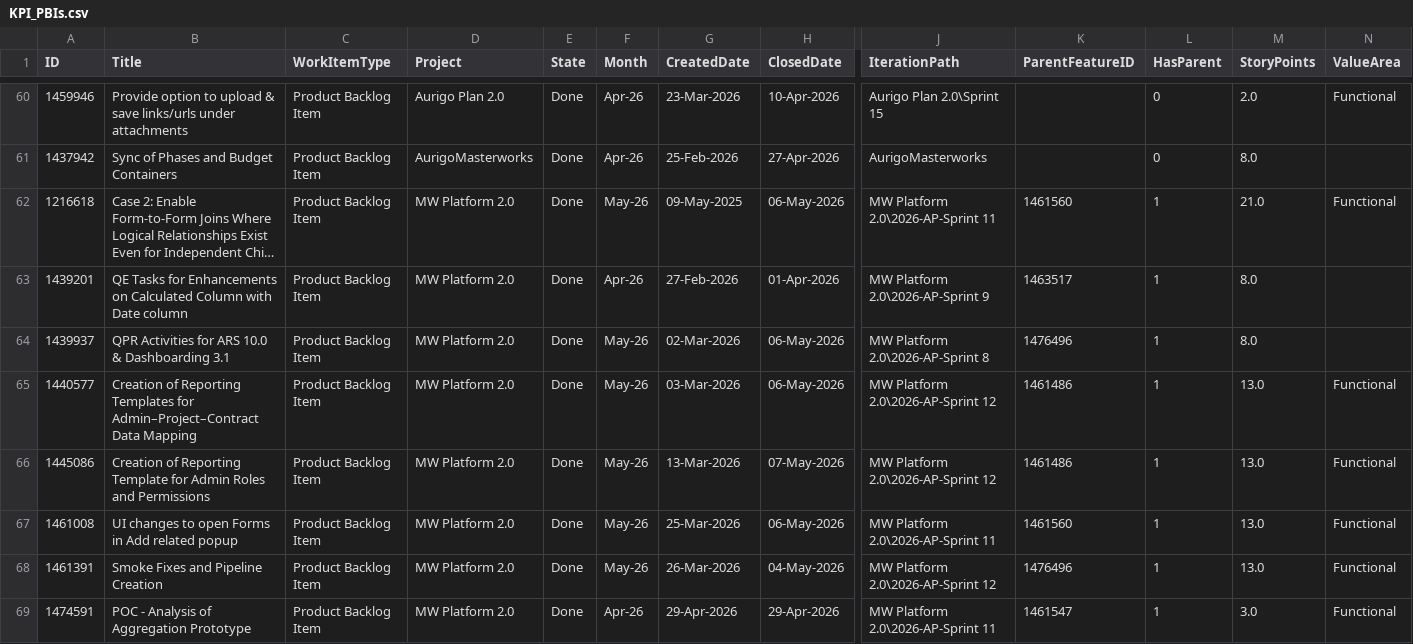
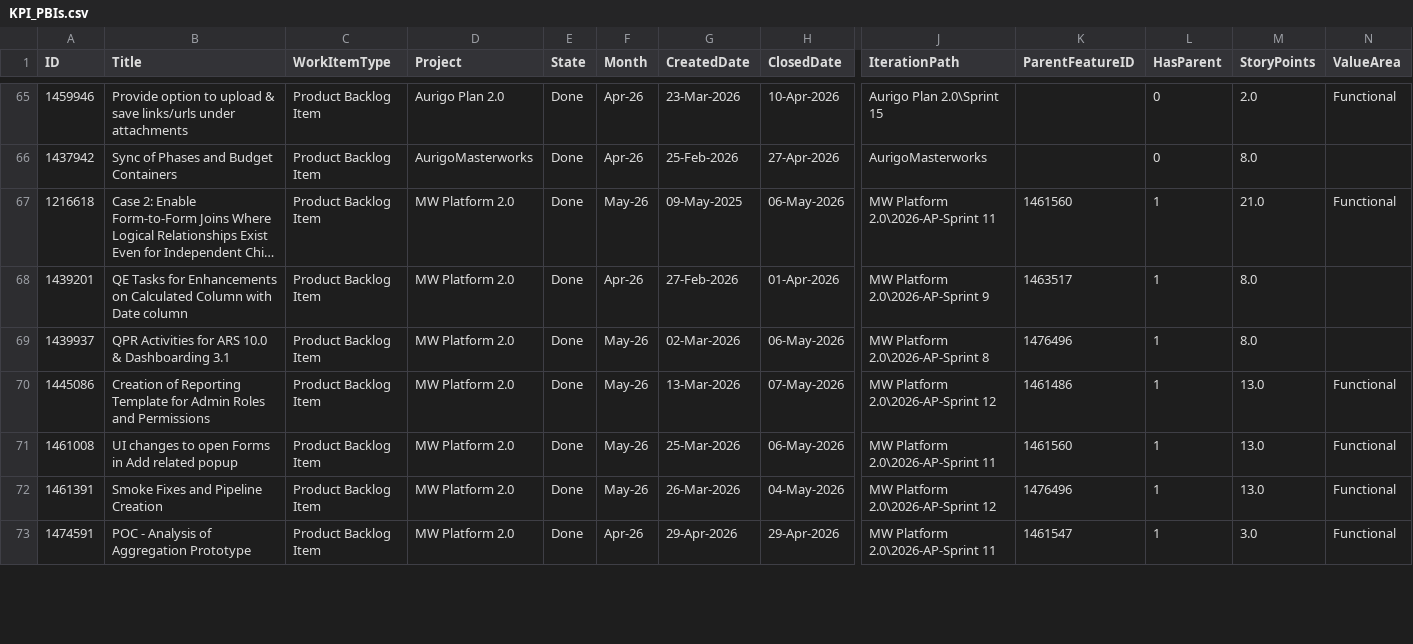
Before and after one commit to manishwali/Experiment, a CSV file: KPI_PBIs.csv, drawn as a sheet; only a part is shown, gaps mark what is left out; long unchanged cells end in …; removed rows and columns are numbered as before the commit, all else as after; rows hold the shown columns only; the diff covers the shown part only; the diff names each change by its address in the sheet, - before the commit and + after, or states it on an @@ line.

```diff
--- a/KPI_PBIs.csv
+++ b/KPI_PBIs.csv
-row 65: 1440577 | Creation of Reporting Templates for Admin–Project–Contract Data Mapping | Product Backlog Item | MW Platform 2.0 | Done | May-26 | 03-Mar-2026 | 06-May-2026 | MW Platform 2.0\2026-AP-Sprint 12 | 1461486 | 1 | 13.0 | Functional
```
Also changed, not shown: 5 added rows and 5 edited cells elsewhere in this file, KPI_Bugs.csv, KPI_Sprints.csv.
